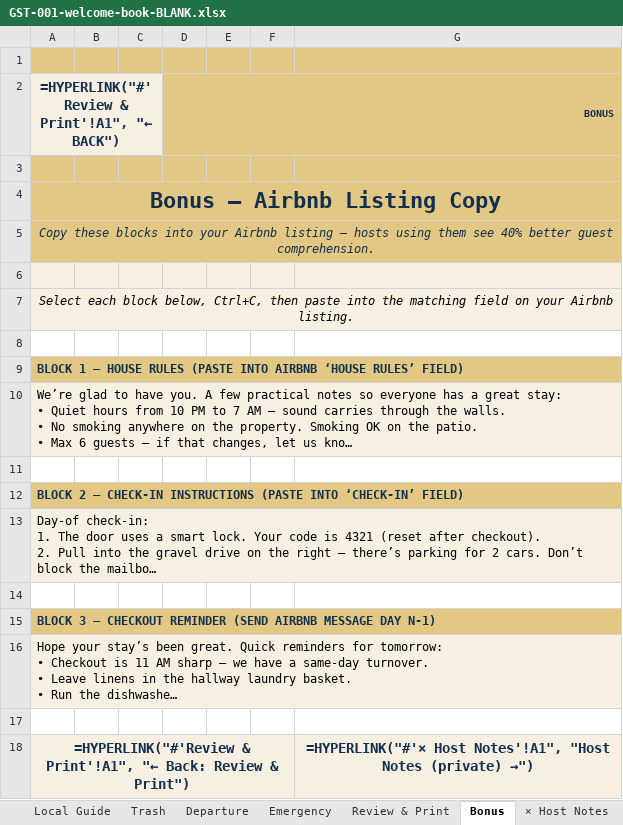
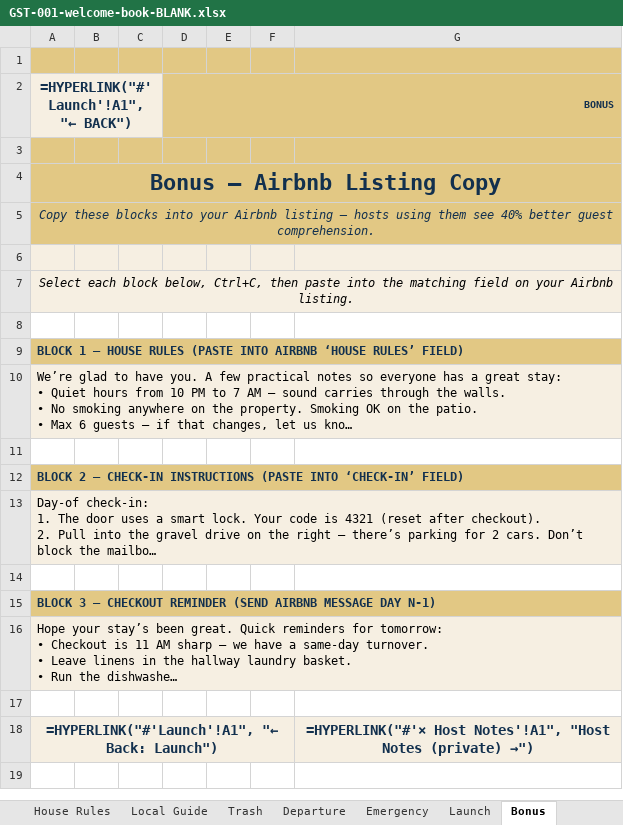
Before and after one commit to Kebron911/excell-templates, an Excel workbook: templates/_masters/GST-001-welcome-book-BLANK.xlsx, sheet Bonus, drawn as a sheet; long unchanged cells end in …; values as stored, in another font and other column widths than the file's, no borders; formulas without a stored value are shown as written; the diff names each change by its address in the sheet, - before the commit and + after, or states it on an @@ line.

Commit message:
feat: v2.1 Launch tab replaces Review & Print
Tab 9 renamed Review & Print -> Launch. The 3-page live-preview
(rows 24-80 of v2) deleted -- preview moves to the HTML renderer.

Kept: readiness dashboard (rows 8-14, 3 cards with Completion %,
Red Flags, Status). The big pseudo-button is now labeled
OPEN YOUR WELCOME BOOK -> and uses a relative HYPERLINK to the
bundled welcome-book-renderer.html (same folder as xlsx).

brand_config.pseudo_button extended with external_link kwarg for
cross-file HYPERLINK formulas. Existing call sites unchanged.

```diff
--- a/templates/_masters/GST-001-welcome-book-BLANK.xlsx (sheet Bonus)
+++ b/templates/_masters/GST-001-welcome-book-BLANK.xlsx (sheet Bonus)
-sheet tab: Review & Print
+sheet tab: Launch
-A2: =HYPERLINK("#'Review & Print'!A1", "← BACK")
+A2: =HYPERLINK("#'Launch'!A1", "← BACK")
-A18: =HYPERLINK("#'Review & Print'!A1", "← Back: Review & Print")
+A18: =HYPERLINK("#'Launch'!A1", "← Back: Launch")
```
Also changed, not shown: sheet Launch, sheet Emergency, templates/_masters/GST-001-welcome-book-DEMO.xlsx, 2 other files.
